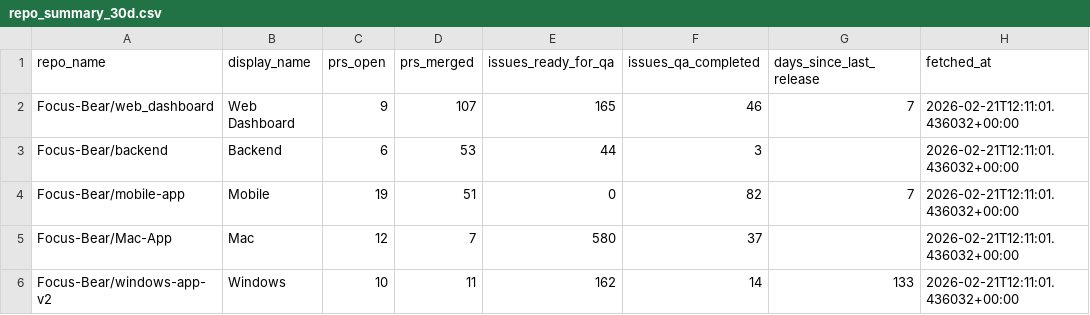
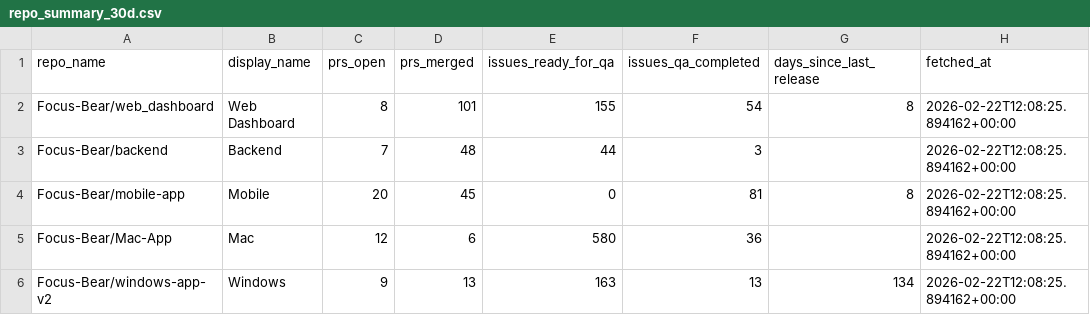
Before and after one commit to Focus-Bear/dora_pipeline, a CSV file: repo_summary_30d.csv, drawn as a sheet.

```diff
--- a/repo_summary_30d.csv
+++ b/repo_summary_30d.csv
@@ -1,6 +1,6 @@
 repo_name,display_name,prs_open,prs_merged,issues_ready_for_qa,issues_qa_completed,days_since_last_release,fetched_at
-Focus-Bear/web_dashboard,Web Dashboard,9,107,165,46,7,2026-02-21T12:11:01.436032+00:00
-Focus-Bear/backend,Backend,6,53,44,3,,2026-02-21T12:11:01.436032+00:00
-Focus-Bear/mobile-app,Mobile,19,51,0,82,7,2026-02-21T12:11:01.436032+00:00
-Focus-Bear/Mac-App,Mac,12,7,580,37,,2026-02-21T12:11:01.436032+00:00
-Focus-Bear/windows-app-v2,Windows,10,11,162,14,133,2026-02-21T12:11:01.436032+00:00
+Focus-Bear/web_dashboard,Web Dashboard,8,101,155,54,8,2026-02-22T12:08:25.894162+00:00
+Focus-Bear/backend,Backend,7,48,44,3,,2026-02-22T12:08:25.894162+00:00
+Focus-Bear/mobile-app,Mobile,20,45,0,81,8,2026-02-22T12:08:25.894162+00:00
+Focus-Bear/Mac-App,Mac,12,6,580,36,,2026-02-22T12:08:25.894162+00:00
+Focus-Bear/windows-app-v2,Windows,9,13,163,13,134,2026-02-22T12:08:25.894162+00:00
```
Also changed, not shown: repo_summary_7d.csv, 3 other files.
